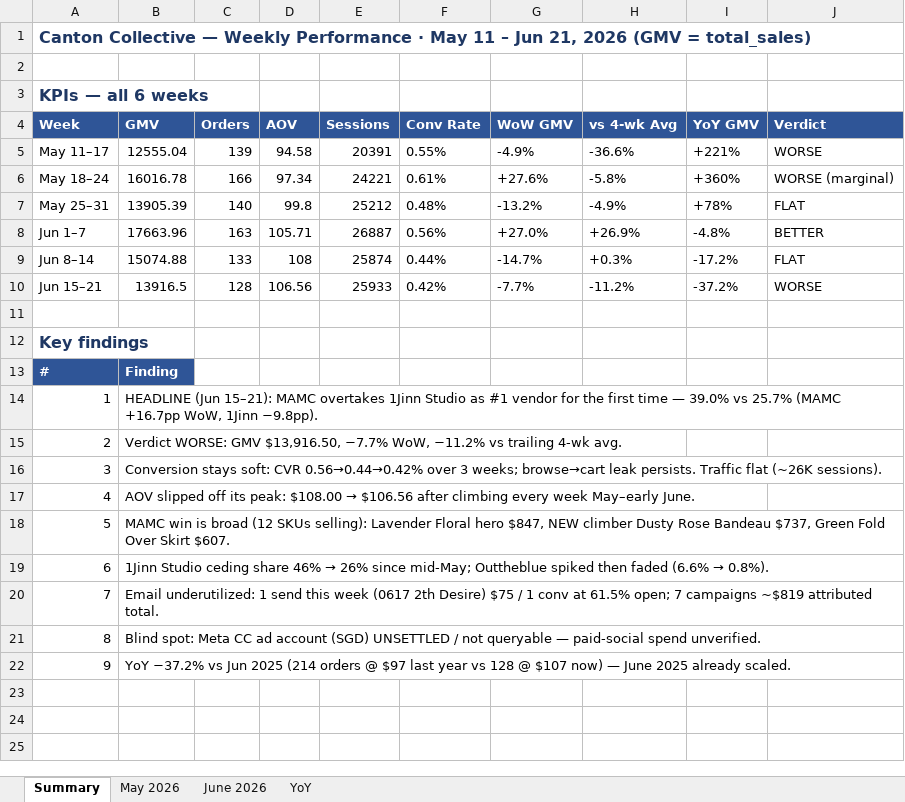
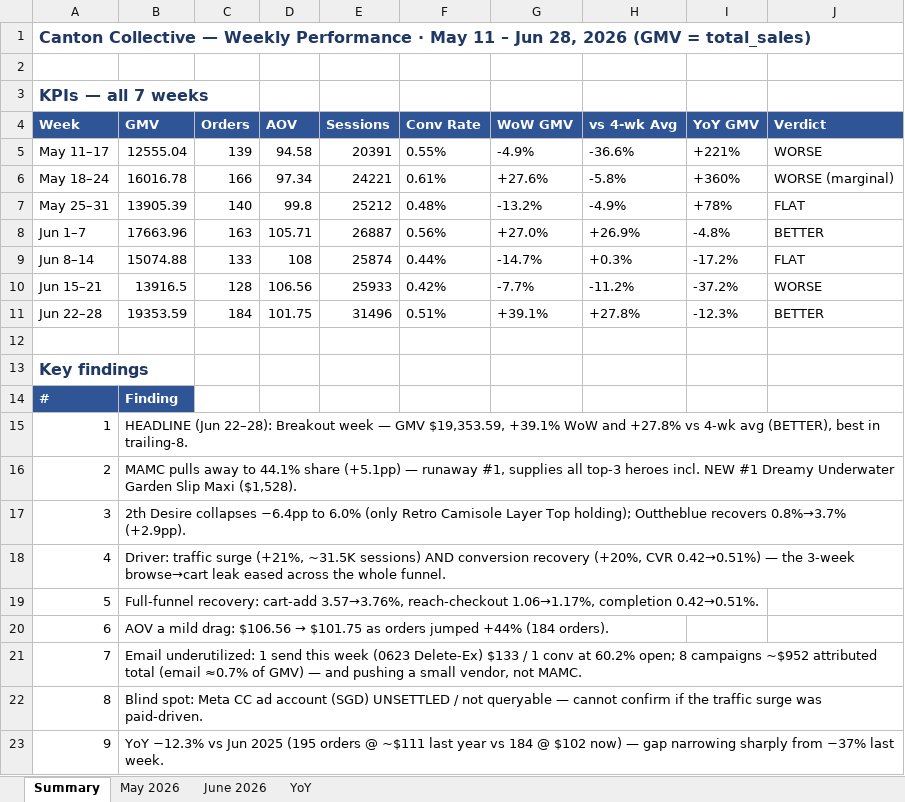
Before and after one commit to IpMan1992/canton-collective, an Excel workbook: Canton_Collective_Weekly_Report.xlsx, sheet Summary, drawn as a sheet; values as stored, in another font and other column widths than the file's, no borders; addresses are those after the commit; the diff names each change by its address in the sheet, - before the commit and + after, or states it on an @@ line.

Commit message:
store-manager: weekly dashboard + report builders to week of 2026-06-28

```diff
--- a/Canton_Collective_Weekly_Report.xlsx (sheet Summary)
+++ b/Canton_Collective_Weekly_Report.xlsx (sheet Summary)
@@ column A (Week) renumbered between rows 1 and 3 @@
+row 11: Jun 22–28 | 19353.59 | 184 | 101.75 | 31496 | 0.51% | +39.1% | +27.8% | -12.3% | BETTER
-B15 (GMV): HEADLINE (Jun 15–21): MAMC overtakes 1Jinn Studio as #1 vendor for the first time — 39.0% vs 25.7% (MAMC +16.7pp WoW, 1Jinn −9.8pp).
+B15 (GMV): HEADLINE (Jun 22–28): Breakout week — GMV $19,353.59, +39.1% WoW and +27.8% vs 4-wk avg (BETTER), best in trailing-8.
-B16 (GMV): Verdict WORSE: GMV $13,916.50, −7.7% WoW, −11.2% vs trailing 4-wk avg.
+B16 (GMV): MAMC pulls away to 44.1% share (+5.1pp) — runaway #1, supplies all top-3 heroes incl. NEW #1 Dreamy Underwater Garden Slip Maxi ($1,528).
-B17 (GMV): Conversion stays soft: CVR 0.56→0.44→0.42% over 3 weeks; browse→cart leak persists. Traffic flat (~26K sessions).
+B17 (GMV): 2th Desire collapses −6.4pp to 6.0% (only Retro Camisole Layer Top holding); Outtheblue recovers 0.8%→3.7% (+2.9pp).
@@ B18 (GMV): AOV slipped off its peak: $108.00 → $106.56 after climbing every week May–early June. → Driver: traffic surge (+21%, ~31.5K sessions) AND conversion recovery (+20%, CVR 0.42→0.51%) — the 3-week browse→cart leak eased across the whole funnel. @@
-B19 (GMV): MAMC win is broad (12 SKUs selling): Lavender Floral hero $847, NEW climber Dusty Rose Bandeau $737, Green Fold Over Skirt $607.
+B19 (GMV): Full-funnel recovery: cart-add 3.57→3.76%, reach-checkout 1.06→1.17%, completion 0.42→0.51%.
@@ B20 (GMV): 1Jinn Studio ceding share 46% → 26% since mid-May; Outtheblue spiked then faded (6.6% → 0.8%). → AOV a mild drag: $106.56 → $101.75 as orders jumped +44% (184 orders). @@
-B21 (GMV): …this week (0617 2th Desire) $75 / 1 conv at 61.5% open; 7 campaigns ~$819 attributed total.
+B21 (GMV): …this week (0623 Delete-Ex) $133 / 1 conv at 60.2% open; 8 campaigns ~$952 attributed total (email ≈0.7% of GMV) — and pushing a small vendor, not MAMC.
-B22 (GMV): …queryable — paid-social spend unverified.
+B22 (GMV): …queryable — cannot confirm if the traffic surge was paid-driven.
-B23 (GMV): YoY −37.2% vs Jun 2025 (214 orders @ $97 last year vs 128 @ $107 now) — June 2025 already scaled.
+B23 (GMV): YoY −12.3% vs Jun 2025 (195 orders @ ~$111 last year vs 184 @ $102 now) — gap narrowing sharply from −37% last week.
```
Also changed, not shown: sheet June 2026, sheet May 2026, sheet YoY, Canton_Collective_Weekly_Performance_COLOR.xlsx, 8 other files.
